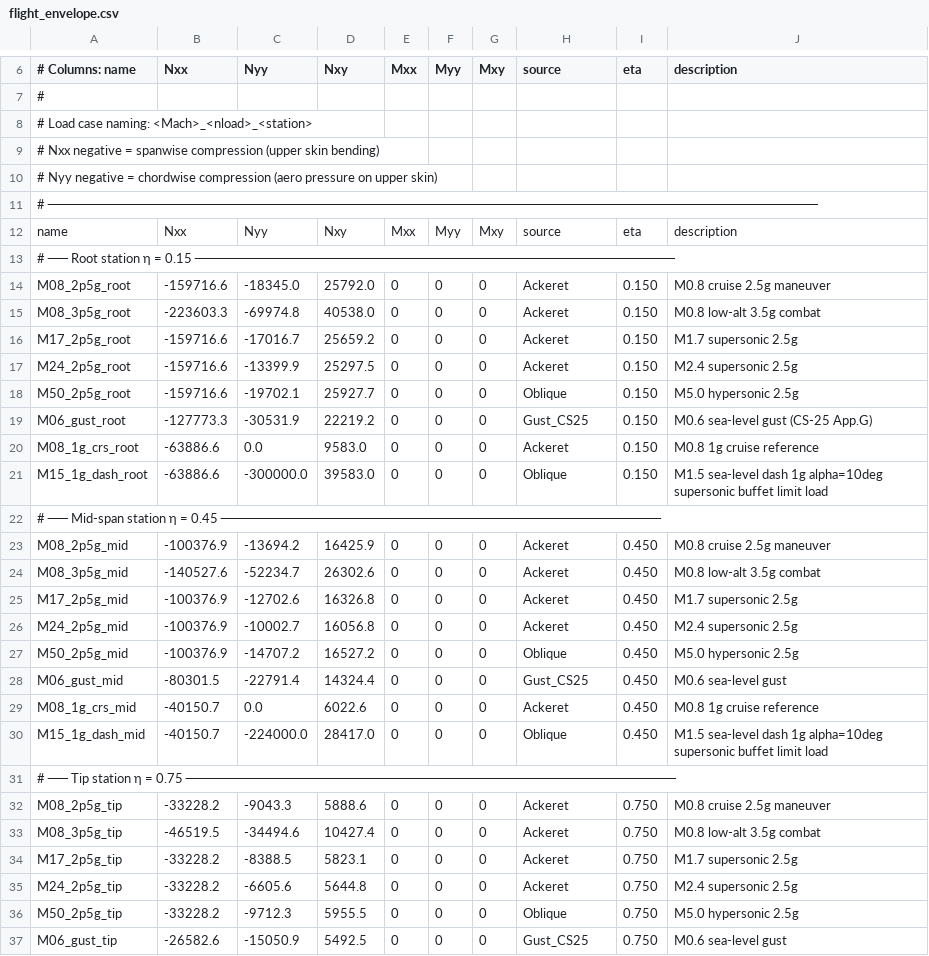
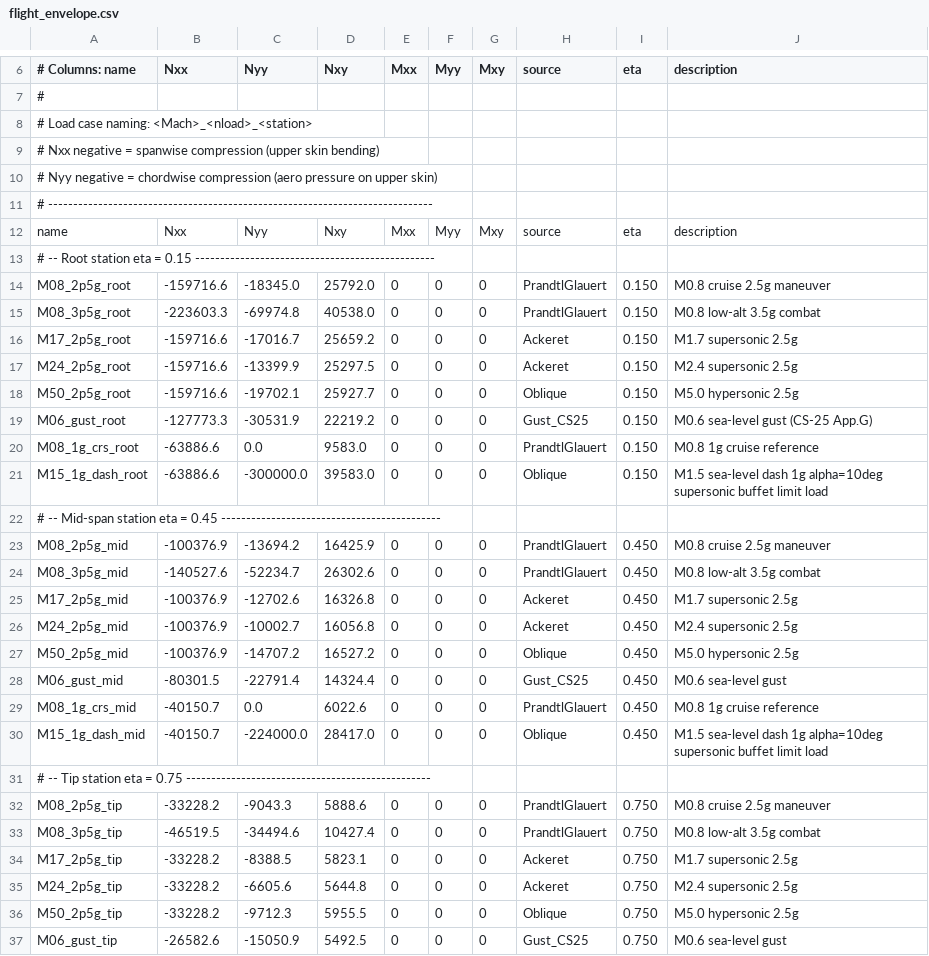
Before and after one commit to rootAmos/ss_comp_panel, a CSV file: scripts/flight_envelope.csv, drawn as a sheet; only a part is shown, gaps mark what is left out; the diff covers the shown part only.

```diff
--- a/scripts/flight_envelope.csv
+++ b/scripts/flight_envelope.csv
@@ -10,7 +10,7 @@
 # Nyy negative = chordwise compression (aero pressure on upper skin)
-# ─────────────────────────────────────────────────────────────────────────────
+# -----------------------------------------------------------------------------
 name,Nxx,Nyy,Nxy,Mxx,Myy,Mxy,source,eta,description
-# ── Root station  η = 0.15 ────────────────────────────────────────────────
-M08_2p5g_root,-159716.6,-18345.0,25792.0,0,0,0,Ackeret,0.150,M0.8 cruise 2.5g maneuver
-M08_3p5g_root,-223603.3,-69974.8,40538.0,0,0,0,Ackeret,0.150,M0.8 low-alt 3.5g combat
+# -- Root station  eta = 0.15 ------------------------------------------------
+M08_2p5g_root,-159716.6,-18345.0,25792.0,0,0,0,PrandtlGlauert,0.150,M0.8 cruise 2.5g maneuver
+M08_3p5g_root,-223603.3,-69974.8,40538.0,0,0,0,PrandtlGlauert,0.150,M0.8 low-alt 3.5g combat
 M17_2p5g_root,-159716.6,-17016.7,25659.2,0,0,0,Ackeret,0.150,M1.7 supersonic 2.5g
@@ -19,7 +19,7 @@ M50_2p5g_root,-159716.6,-19702.1,25927.7,0,0,0,Oblique,0.150,M5.0 hypersonic 2.5
 M06_gust_root,-127773.3,-30531.9,22219.2,0,0,0,Gust_CS25,0.150,M0.6 sea-level gust (CS-25 App.G)
-M08_1g_crs_root,-63886.6,0.0,9583.0,0,0,0,Ackeret,0.150,M0.8 1g cruise reference
+M08_1g_crs_root,-63886.6,0.0,9583.0,0,0,0,PrandtlGlauert,0.150,M0.8 1g cruise reference
 M15_1g_dash_root,-63886.6,-300000.0,39583.0,0,0,0,Oblique,0.150,M1.5 sea-level dash 1g alpha=10deg supersonic buffet limit load
-# ── Mid-span station  η = 0.45 ────────────────────────────────────────────
-M08_2p5g_mid,-100376.9,-13694.2,16425.9,0,0,0,Ackeret,0.450,M0.8 cruise 2.5g maneuver
-M08_3p5g_mid,-140527.6,-52234.7,26302.6,0,0,0,Ackeret,0.450,M0.8 low-alt 3.5g combat
+# -- Mid-span station  eta = 0.45 --------------------------------------------
+M08_2p5g_mid,-100376.9,-13694.2,16425.9,0,0,0,PrandtlGlauert,0.450,M0.8 cruise 2.5g maneuver
+M08_3p5g_mid,-140527.6,-52234.7,26302.6,0,0,0,PrandtlGlauert,0.450,M0.8 low-alt 3.5g combat
 M17_2p5g_mid,-100376.9,-12702.6,16326.8,0,0,0,Ackeret,0.450,M1.7 supersonic 2.5g
@@ -28,7 +28,7 @@ M50_2p5g_mid,-100376.9,-14707.2,16527.2,0,0,0,Oblique,0.450,M5.0 hypersonic 2.5g
 M06_gust_mid,-80301.5,-22791.4,14324.4,0,0,0,Gust_CS25,0.450,M0.6 sea-level gust
-M08_1g_crs_mid,-40150.7,0.0,6022.6,0,0,0,Ackeret,0.450,M0.8 1g cruise reference
+M08_1g_crs_mid,-40150.7,0.0,6022.6,0,0,0,PrandtlGlauert,0.450,M0.8 1g cruise reference
 M15_1g_dash_mid,-40150.7,-224000.0,28417.0,0,0,0,Oblique,0.450,M1.5 sea-level dash 1g alpha=10deg supersonic buffet limit load
-# ── Tip station  η = 0.75 ─────────────────────────────────────────────────
-M08_2p5g_tip,-33228.2,-9043.3,5888.6,0,0,0,Ackeret,0.750,M0.8 cruise 2.5g maneuver
-M08_3p5g_tip,-46519.5,-34494.6,10427.4,0,0,0,Ackeret,0.750,M0.8 low-alt 3.5g combat
+# -- Tip station  eta = 0.75 -------------------------------------------------
+M08_2p5g_tip,-33228.2,-9043.3,5888.6,0,0,0,PrandtlGlauert,0.750,M0.8 cruise 2.5g maneuver
+M08_3p5g_tip,-46519.5,-34494.6,10427.4,0,0,0,PrandtlGlauert,0.750,M0.8 low-alt 3.5g combat
 M17_2p5g_tip,-33228.2,-8388.5,5823.1,0,0,0,Ackeret,0.750,M1.7 supersonic 2.5g
```
Also changed, not shown: 1 edited cell elsewhere in this file, 45 other files.
